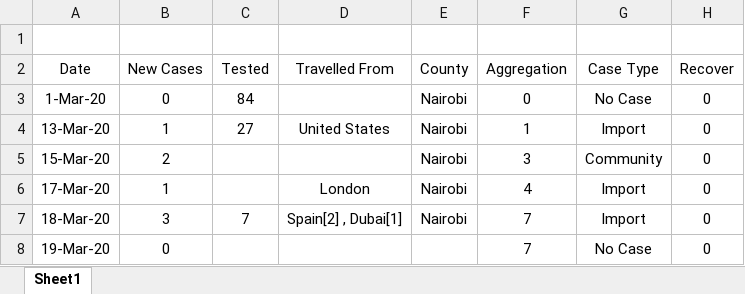
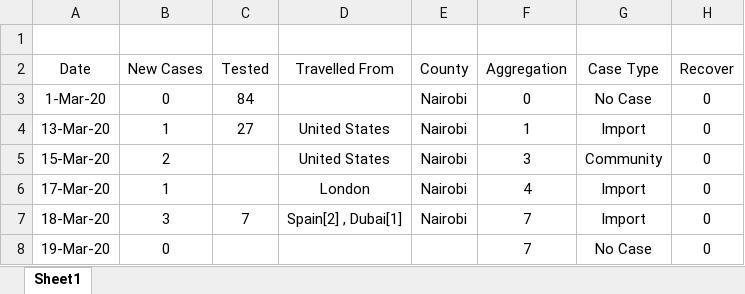
Before and after one commit to Evin-Ngoa/corona-covid-19-kenya-dataset, an Excel workbook: corona-virus-kenya.xlsx, sheet Sheet1, drawn as a sheet; only a part is shown; values as stored, in another font and other column widths than the file's, no borders; the diff names each change by its address in the sheet, - before the commit and + after, or states it on an @@ line.

```diff
--- a/corona-virus-kenya.xlsx (sheet Sheet1)
+++ b/corona-virus-kenya.xlsx (sheet Sheet1)
-D5 (Travelled From): (empty)
+D5 (Travelled From): United States
```
Also changed, not shown: 1 other file.
